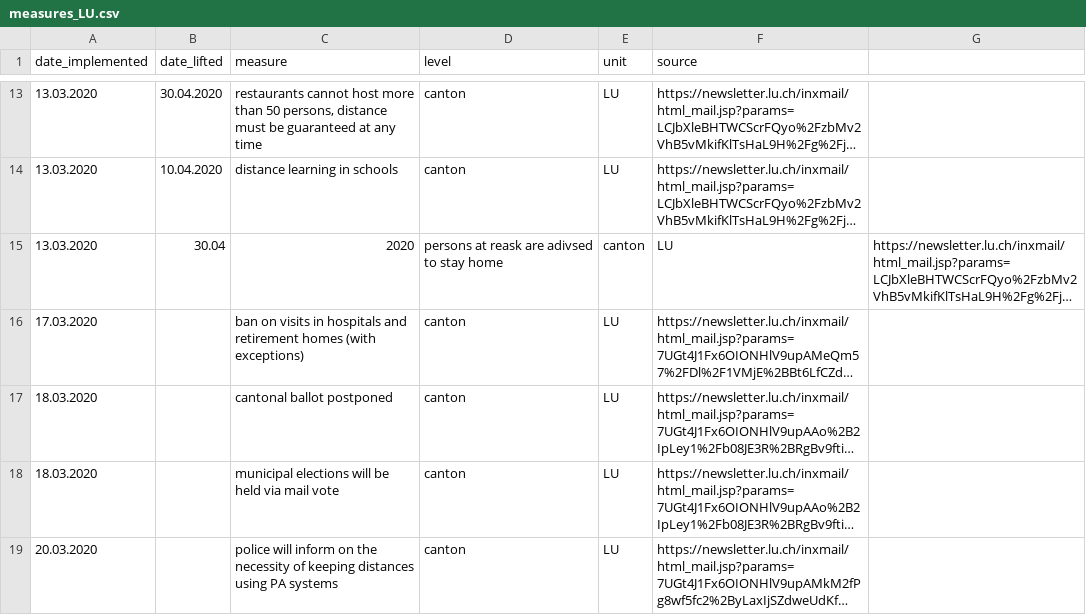
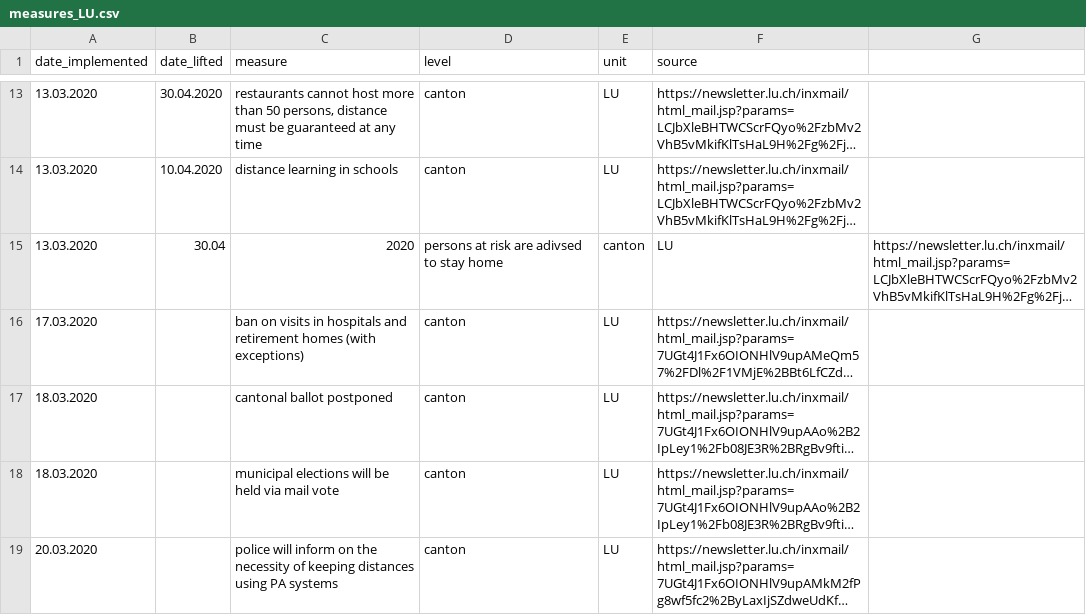
Before and after one commit to baffelli/covid-2019-measures, a CSV file: data/measures_LU.csv, drawn as a sheet; only a part is shown, gaps mark what is left out; long unchanged cells end in …; the diff names each change by its address in the sheet, - before the commit and + after, or states it on an @@ line.

Commit message:
Update measures_LU.csv
Fixed typo

```diff
--- a/data/measures_LU.csv
+++ b/data/measures_LU.csv
-D15 (level): persons at reask are adivsed to stay home
+D15 (level): persons at risk are adivsed to stay home
```
